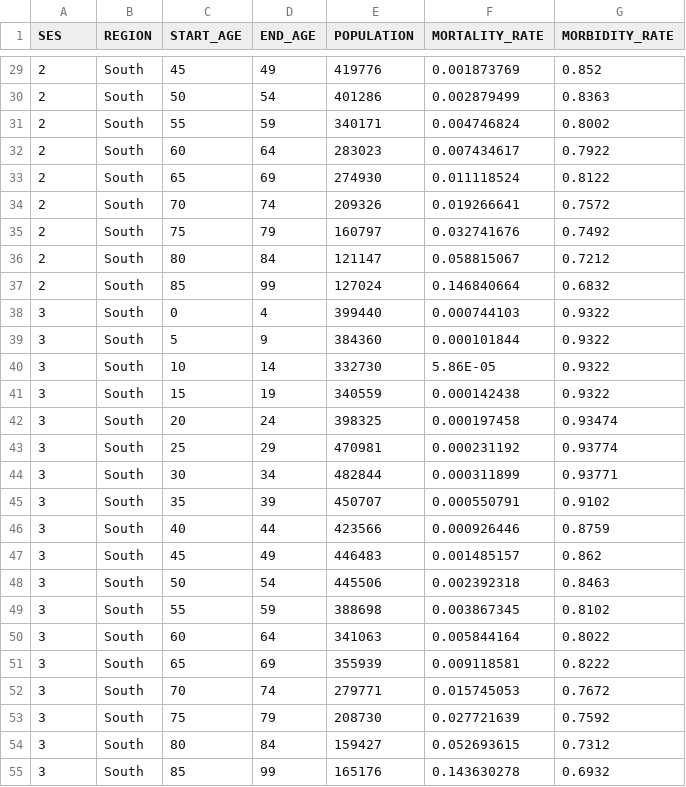
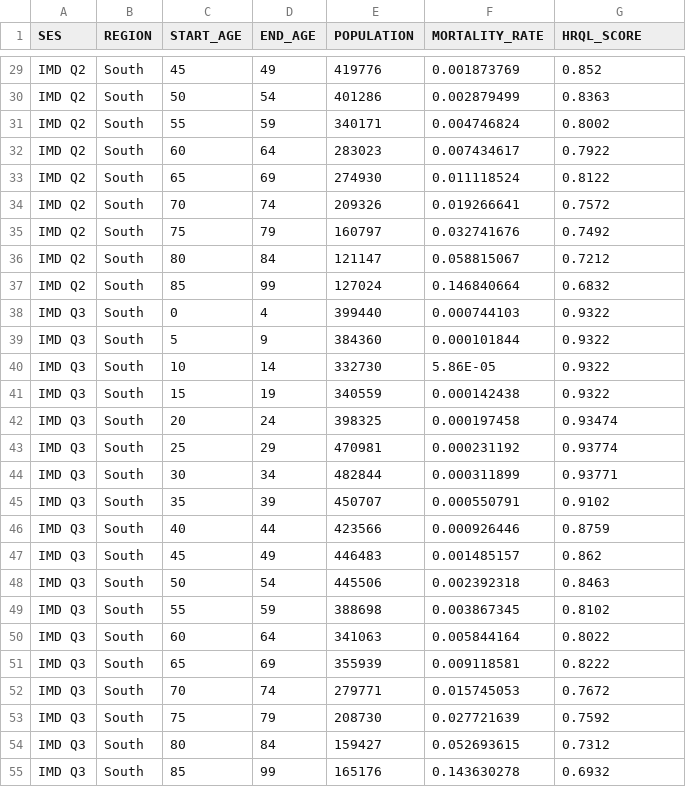
Before and after one commit to miqdadasaria/DCEA, a CSV file: data/england_regions_sample_distribution.csv, drawn as a sheet; only a part is shown, gaps mark what is left out; the diff covers the shown part only.

Commit message:
updated to use total all age population for health distribution and renamed morbidity rate to HRQL score

```diff
--- a/data/england_regions_sample_distribution.csv
+++ b/data/england_regions_sample_distribution.csv
@@ -1 +1 @@
-SES,REGION,START_AGE,END_AGE,POPULATION,MORTALITY_RATE,MORBIDITY_RATE
+SES,REGION,START_AGE,END_AGE,POPULATION,MORTALITY_RATE,HRQL_SCORE
@@ -29,27 +29,27 @@
-2,South,45,49,419776,0.001873769,0.852
-2,South,50,54,401286,0.002879499,0.8363
-2,South,55,59,340171,0.004746824,0.8002
-2,South,60,64,283023,0.007434617,0.7922
-2,South,65,69,274930,0.011118524,0.8122
-2,South,70,74,209326,0.019266641,0.7572
-2,South,75,79,160797,0.032741676,0.7492
-2,South,80,84,121147,0.058815067,0.7212
-2,South,85,99,127024,0.146840664,0.6832
-3,South,0,4,399440,0.000744103,0.9322
-3,South,5,9,384360,0.000101844,0.9322
-3,South,10,14,332730,5.86E-05,0.9322
-3,South,15,19,340559,0.000142438,0.9322
-3,South,20,24,398325,0.000197458,0.93474
-3,South,25,29,470981,0.000231192,0.93774
-3,South,30,34,482844,0.000311899,0.93771
-3,South,35,39,450707,0.000550791,0.9102
-3,South,40,44,423566,0.000926446,0.8759
-3,South,45,49,446483,0.001485157,0.862
-3,South,50,54,445506,0.002392318,0.8463
-3,South,55,59,388698,0.003867345,0.8102
-3,South,60,64,341063,0.005844164,0.8022
-3,South,65,69,355939,0.009118581,0.8222
-3,South,70,74,279771,0.015745053,0.7672
-3,South,75,79,208730,0.027721639,0.7592
-3,South,80,84,159427,0.052693615,0.7312
-3,South,85,99,165176,0.143630278,0.6932
+IMD Q2,South,45,49,419776,0.001873769,0.852
+IMD Q2,South,50,54,401286,0.002879499,0.8363
+IMD Q2,South,55,59,340171,0.004746824,0.8002
+IMD Q2,South,60,64,283023,0.007434617,0.7922
+IMD Q2,South,65,69,274930,0.011118524,0.8122
+IMD Q2,South,70,74,209326,0.019266641,0.7572
+IMD Q2,South,75,79,160797,0.032741676,0.7492
+IMD Q2,South,80,84,121147,0.058815067,0.7212
+IMD Q2,South,85,99,127024,0.146840664,0.6832
+IMD Q3,South,0,4,399440,0.000744103,0.9322
+IMD Q3,South,5,9,384360,0.000101844,0.9322
+IMD Q3,South,10,14,332730,5.86E-05,0.9322
+IMD Q3,South,15,19,340559,0.000142438,0.9322
+IMD Q3,South,20,24,398325,0.000197458,0.93474
+IMD Q3,South,25,29,470981,0.000231192,0.93774
+IMD Q3,South,30,34,482844,0.000311899,0.93771
+IMD Q3,South,35,39,450707,0.000550791,0.9102
+IMD Q3,South,40,44,423566,0.000926446,0.8759
+IMD Q3,South,45,49,446483,0.001485157,0.862
+IMD Q3,South,50,54,445506,0.002392318,0.8463
+IMD Q3,South,55,59,388698,0.003867345,0.8102
+IMD Q3,South,60,64,341063,0.005844164,0.8022
+IMD Q3,South,65,69,355939,0.009118581,0.8222
+IMD Q3,South,70,74,279771,0.015745053,0.7672
+IMD Q3,South,75,79,208730,0.027721639,0.7592
+IMD Q3,South,80,84,159427,0.052693615,0.7312
+IMD Q3,South,85,99,165176,0.143630278,0.6932
```
Also changed, not shown: 153 edited cells elsewhere in this file, 3 other files.
